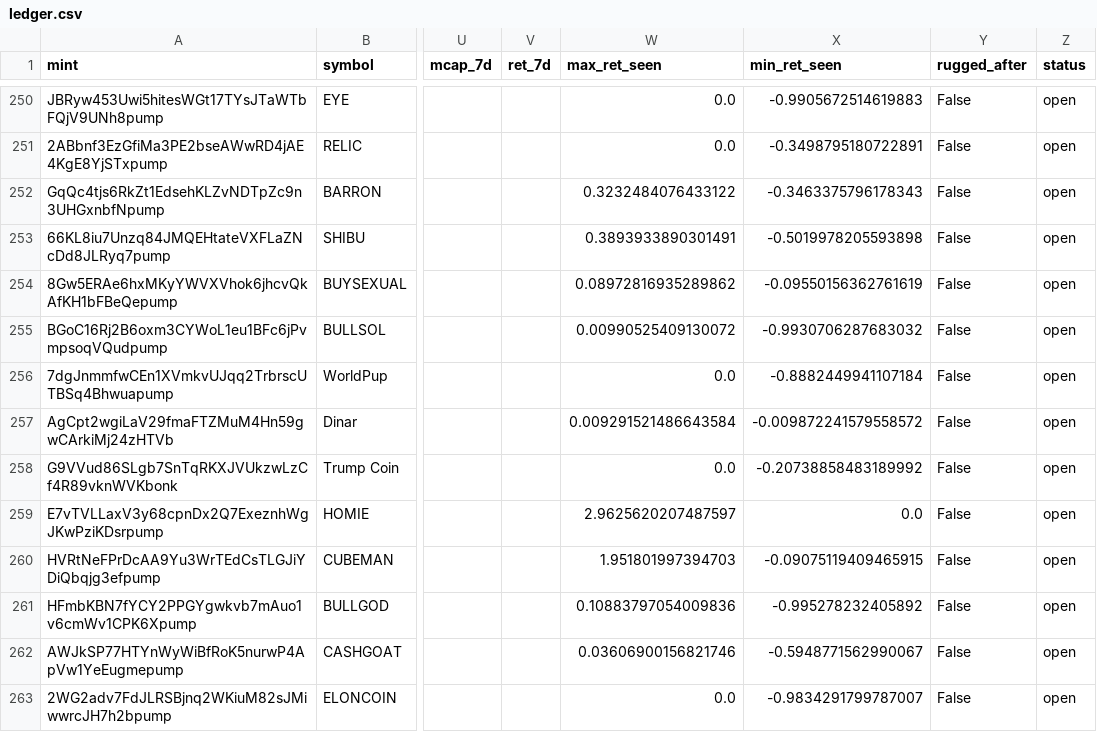
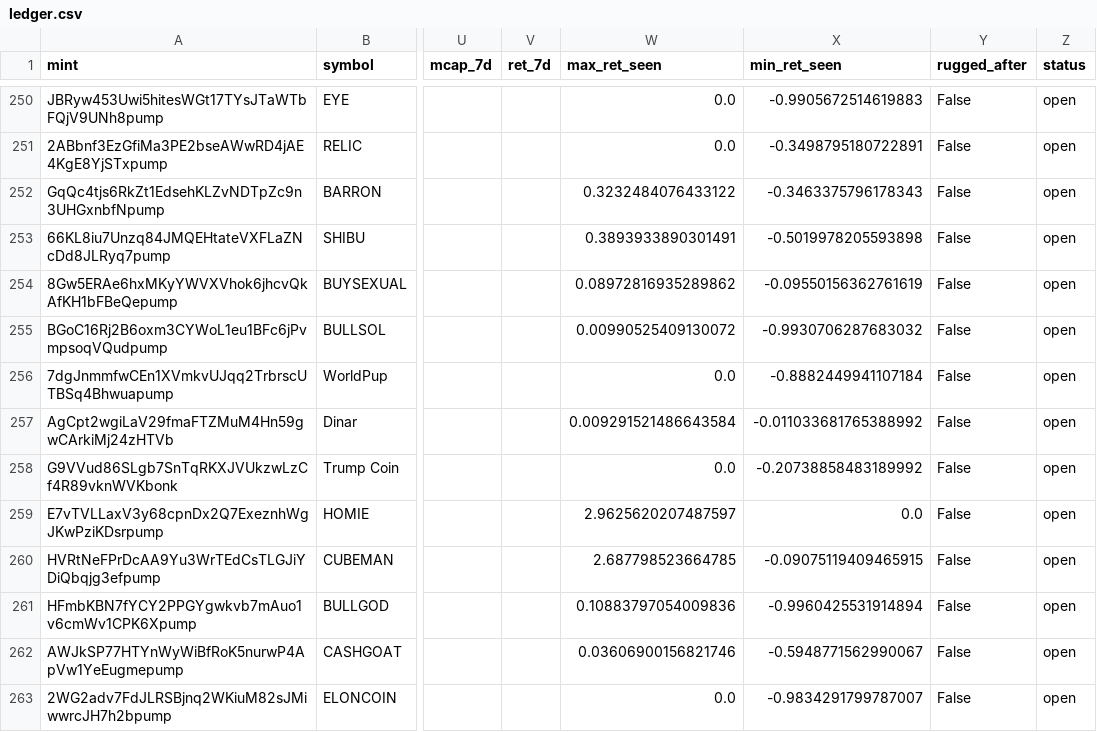
Before and after one commit to yousefjan2007-crypto/solana_screener, a CSV file: data/ledger.csv, drawn as a sheet; only a part is shown, gaps mark what is left out; the diff covers the shown part only; the diff names each change by its address in the sheet, - before the commit and + after, or states it on an @@ line.

```diff
--- a/data/ledger.csv
+++ b/data/ledger.csv
-X257 (min_ret_seen): -0.009872241579558572
+X257 (min_ret_seen): -0.011033681765388992
-W260 (max_ret_seen): 1.951801997394703
+W260 (max_ret_seen): 2.687798523664785
-X261 (min_ret_seen): -0.995278232405892
+X261 (min_ret_seen): -0.9960425531914894
```
Also changed, not shown: 41 edited cells elsewhere in this file, 2 other files.
